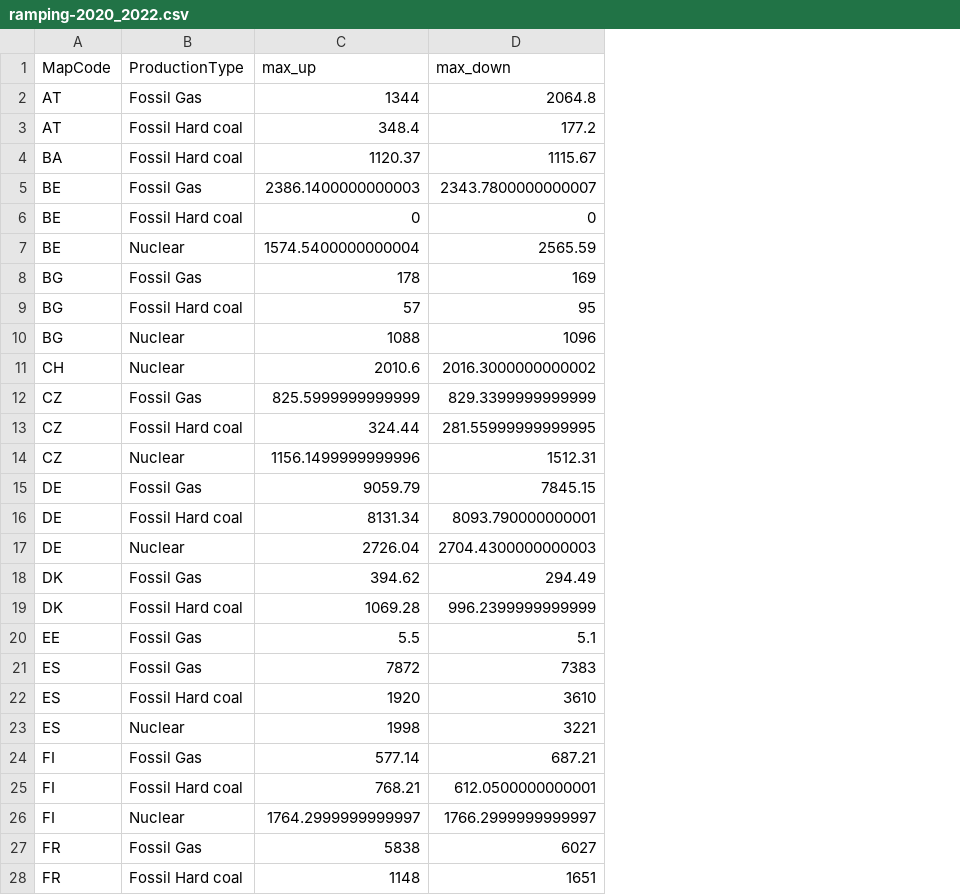
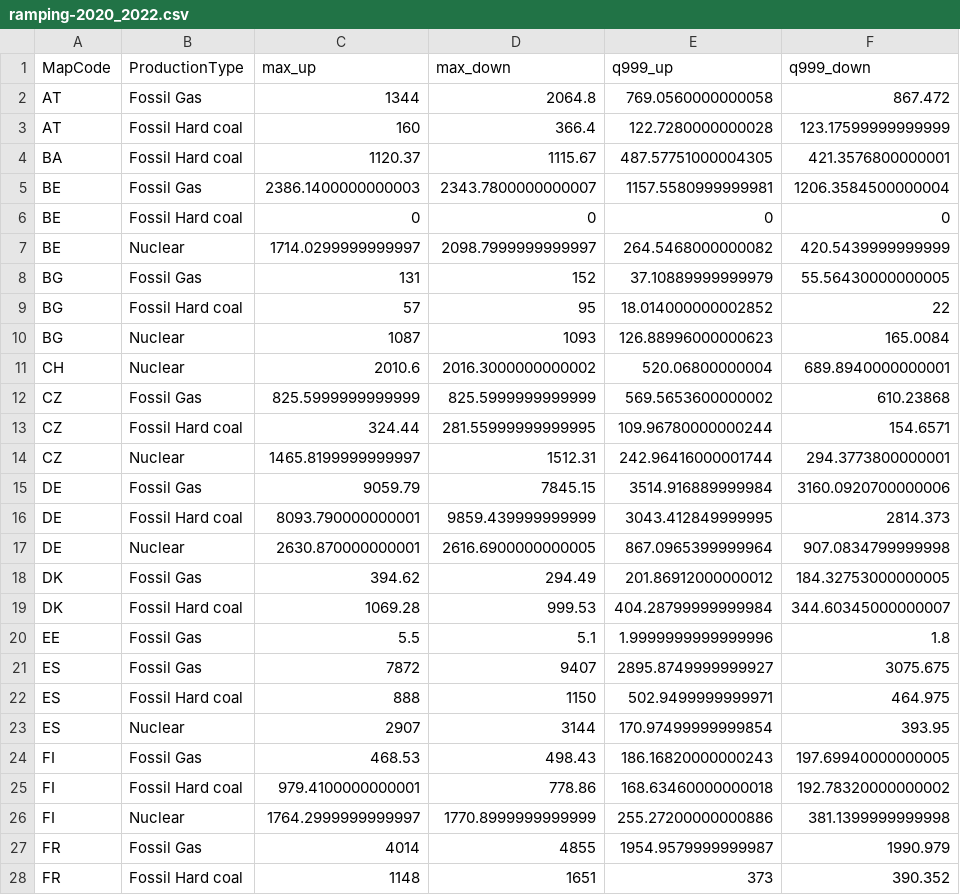
Before and after one commit to matteodefelice/pypsa-entsoe, a CSV file: data/ramping-2020_2022.csv, drawn as a sheet; only a part is shown; the diff covers the shown part only; the diff names each change by its address in the sheet, - before the commit and + after, or states it on an @@ line.

```diff
--- a/data/ramping-2020_2022.csv
+++ b/data/ramping-2020_2022.csv
+column E (q999_up), rows 2-28: 769.0560000000058 | 122.7280000000028 | 487.57751000004305 | 1157.5580999999981 | 0 | 264.5468000000082 | 37.10889999999979 | 18.014000000002852 | 126.88996000000623 | 520.06800000004 | 569.5653600000002 | 109.96780000000244 | 242.96416000001744 | 3514.916889999984 | 3043.412849999995 | 867.0965399999964 | 201.86912000000012 | 404.28799999999984 | 1.9999999999999996 | 2895.8749999999927 | 502.9499999999971 | 170.97499999999854 | 186.16820000000243 | 168.63460000000018 | 255.27200000000886 | 1954.9579999999987 | 373
+column F (q999_down), rows 2-28: 867.472 | 123.17599999999999 | 421.3576800000001 | 1206.3584500000004 | 0 | 420.5439999999999 | 55.56430000000005 | 22 | 165.0084 | 689.8940000000001 | 610.23868 | 154.6571 | 294.3773800000001 | 3160.0920700000006 | 2814.373 | 907.0834799999998 | 184.32753000000005 | 344.60345000000007 | 1.8 | 3075.675 | 464.975 | 393.95 | 197.69940000000005 | 192.78320000000002 | 381.1399999999998 | 1990.979 | 390.352
-C3 (max_up): 348.4
+C3 (max_up): 160
-D3 (max_down): 177.2
+D3 (max_down): 366.4
-C7 (max_up): 1574.5400000000004
+C7 (max_up): 1714.0299999999997
-D7 (max_down): 2565.59
+D7 (max_down): 2098.7999999999997
-C8 (max_up): 178
+C8 (max_up): 131
-D8 (max_down): 169
+D8 (max_down): 152
-C10 (max_up): 1088
+C10 (max_up): 1087
-D10 (max_down): 1096
+D10 (max_down): 1093
-D12 (max_down): 829.3399999999999
+D12 (max_down): 825.5999999999999
-C14 (max_up): 1156.1499999999996
+C14 (max_up): 1465.8199999999997
-C16 (max_up): 8131.34
+C16 (max_up): 8093.790000000001
-D16 (max_down): 8093.790000000001
+D16 (max_down): 9859.439999999999
-C17 (max_up): 2726.04
+C17 (max_up): 2630.870000000001
-D17 (max_down): 2704.4300000000003
+D17 (max_down): 2616.6900000000005
-D19 (max_down): 996.2399999999999
+D19 (max_down): 999.53
-D21 (max_down): 7383
+D21 (max_down): 9407
-C22 (max_up): 1920
+C22 (max_up): 888
-D22 (max_down): 3610
+D22 (max_down): 1150
-C23 (max_up): 1998
+C23 (max_up): 2907
-D23 (max_down): 3221
+D23 (max_down): 3144
-C24 (max_up): 577.14
+C24 (max_up): 468.53
-D24 (max_down): 687.21
+D24 (max_down): 498.43
-C25 (max_up): 768.21
+C25 (max_up): 979.4100000000001
-D25 (max_down): 612.0500000000001
+D25 (max_down): 778.86
-D26 (max_down): 1766.2999999999997
+D26 (max_down): 1770.8999999999999
-C27 (max_up): 5838
+C27 (max_up): 4014
-D27 (max_down): 6027
+D27 (max_down): 4855
```
Also changed, not shown: 20 edited cells elsewhere in this file, 5 other files.
